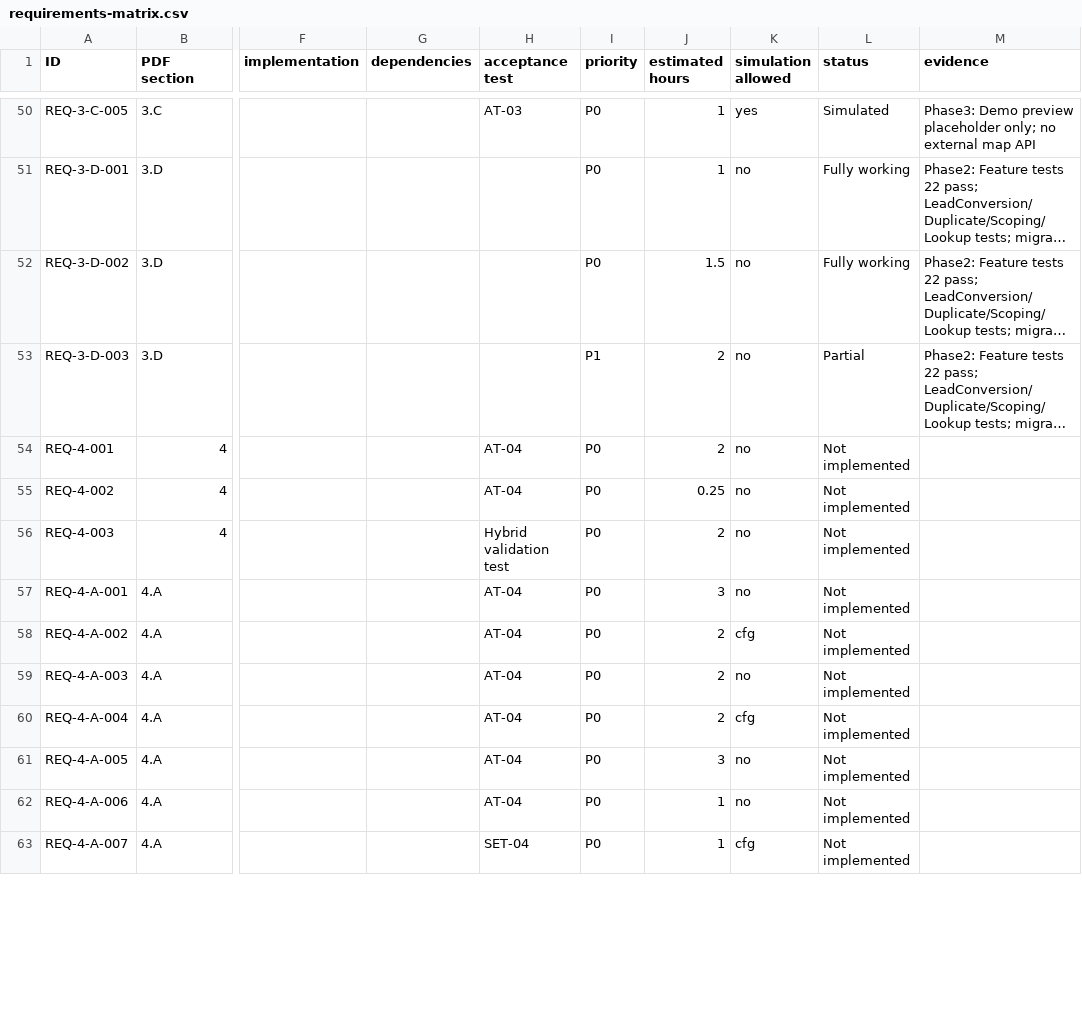
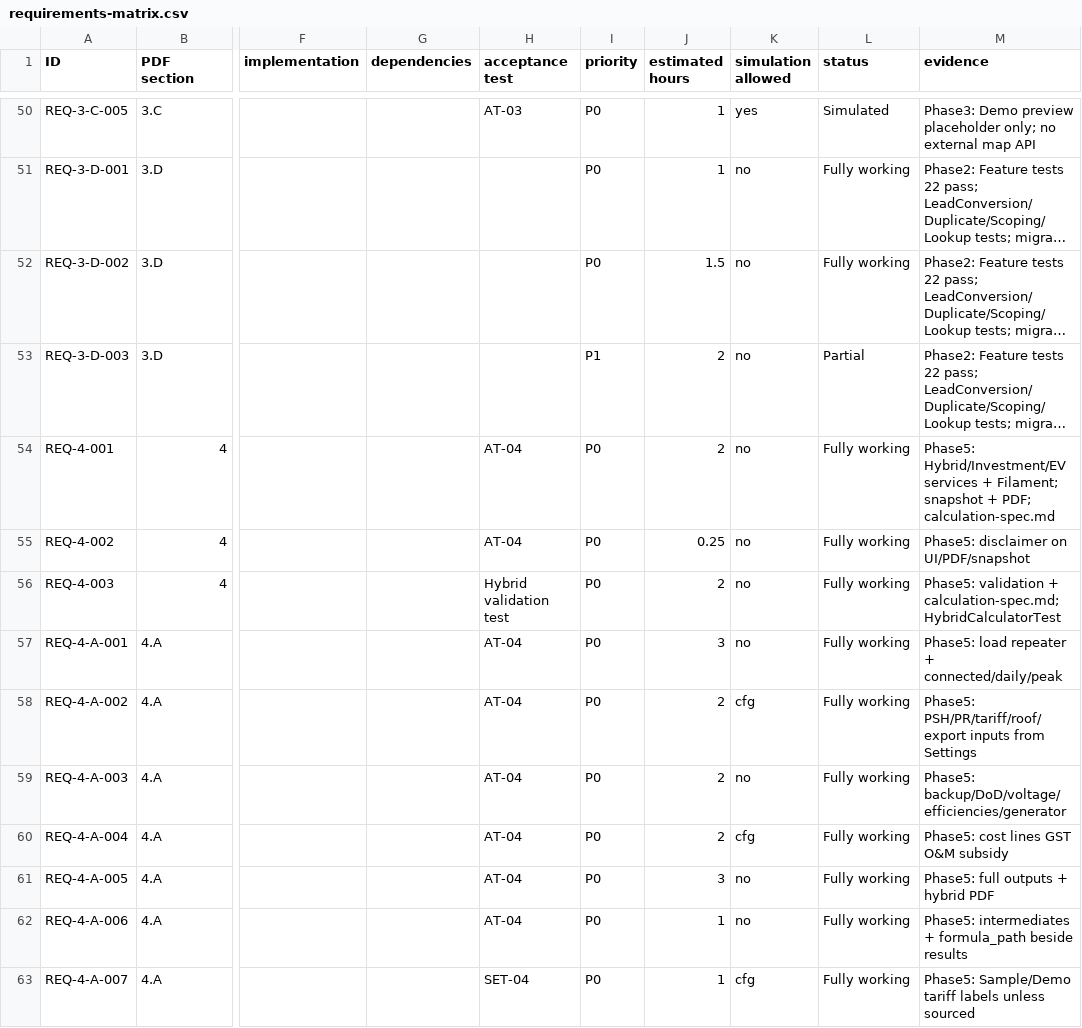
Before and after one commit to Mahmoudhammad93/Solar_CRM, a CSV file: docs/requirements-matrix.csv, drawn as a sheet; only a part is shown, gaps mark what is left out; long unchanged cells end in …; the diff covers the shown part only; the diff names each change by its address in the sheet, - before the commit and + after, or states it on an @@ line.

Commit message:
Phase 5: configuration-driven hybrid/investment/EV calculators with snapshots
Document formulas in calculation-spec.md, persist immutable runs, ship hybrid PDF from the snapshot, and cover three hand-worked scenarios plus sensitivity and immutability tests.

Co-authored-by: Cloud AI <cloudai@users.noreply.github.com>

```diff
--- a/docs/requirements-matrix.csv
+++ b/docs/requirements-matrix.csv
-L54:L63 (status): Not implemented
+L54:L63 (status): Fully working
-M54 (evidence): (empty)
+M54 (evidence): Phase5: Hybrid/Investment/EV services + Filament; snapshot + PDF; calculation-spec.md
-M55 (evidence): (empty)
+M55 (evidence): Phase5: disclaimer on UI/PDF/snapshot
-M56 (evidence): (empty)
+M56 (evidence): Phase5: validation + calculation-spec.md; HybridCalculatorTest
-M57 (evidence): (empty)
+M57 (evidence): Phase5: load repeater + connected/daily/peak
-M58 (evidence): (empty)
+M58 (evidence): Phase5: PSH/PR/tariff/roof/export inputs from Settings
-M59 (evidence): (empty)
+M59 (evidence): Phase5: backup/DoD/voltage/efficiencies/generator
-M60 (evidence): (empty)
+M60 (evidence): Phase5: cost lines GST O&M subsidy
-M61 (evidence): (empty)
+M61 (evidence): Phase5: full outputs + hybrid PDF
-M62 (evidence): (empty)
+M62 (evidence): Phase5: intermediates + formula_path beside results
-M63 (evidence): (empty)
+M63 (evidence): Phase5: Sample/Demo tariff labels unless sourced
```
Also changed, not shown: 36 edited cells elsewhere in this file, 24 other files.
